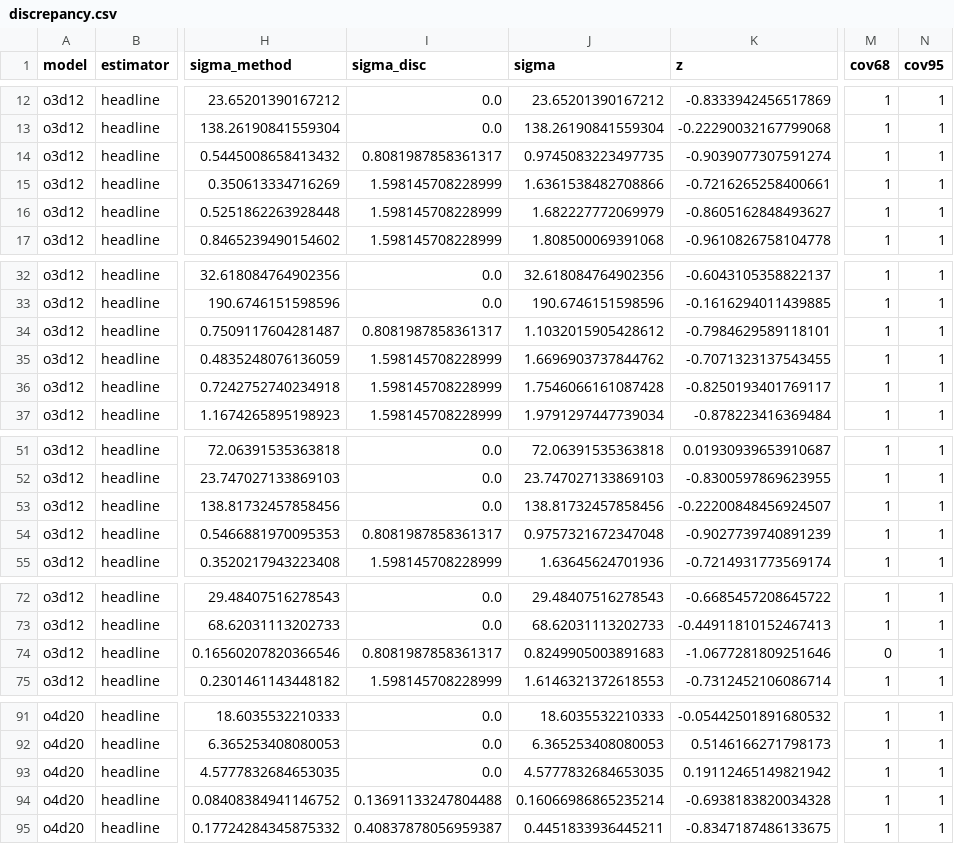
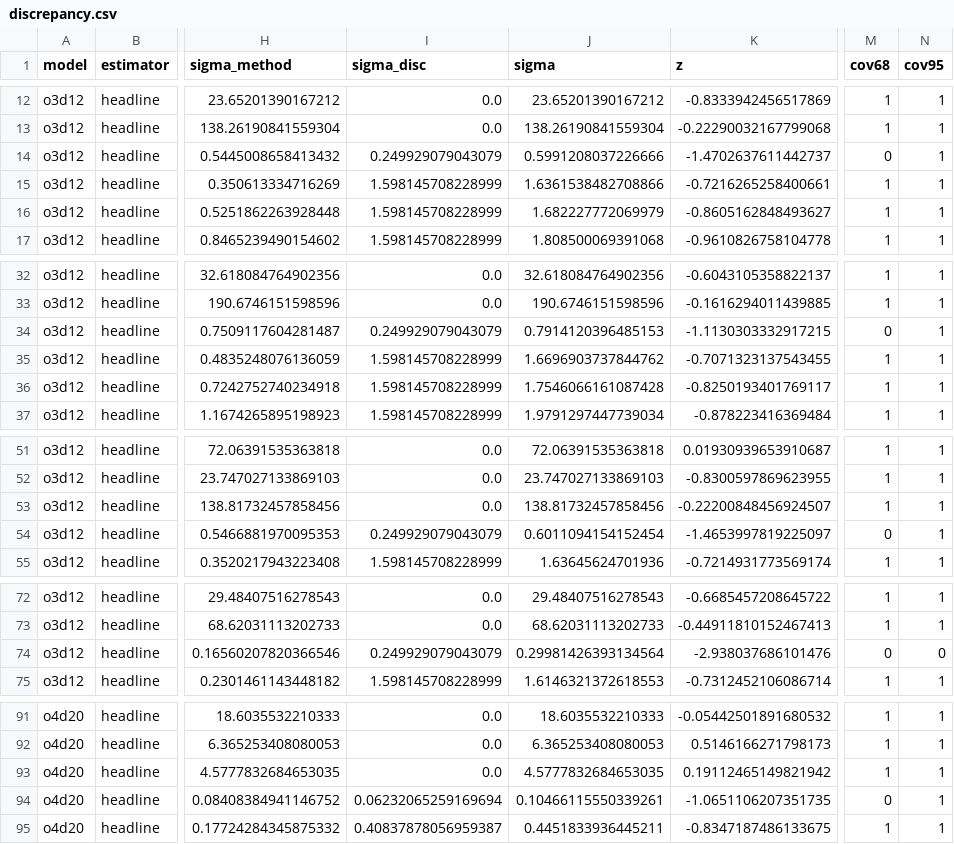
Before and after one commit to kermodegroup/si-qoi-uq-paper, a CSV file: bench/si_qoi_uq/results/discrepancy.csv, drawn as a sheet; only a part is shown, gaps mark what is left out; the diff covers the shown part only; the diff names each change by its address in the sheet, - before the commit and + after, or states it on an @@ line.

```diff
--- a/bench/si_qoi_uq/results/discrepancy.csv
+++ b/bench/si_qoi_uq/results/discrepancy.csv
-I14 (sigma_disc): 0.8081987858361317
+I14 (sigma_disc): 0.249929079043079
-J14 (sigma): 0.9745083223497735
+J14 (sigma): 0.5991208037226666
-K14 (z): -0.9039077307591274
+K14 (z): -1.4702637611442737
-M14 (cov68): 1
+M14 (cov68): 0
-I34 (sigma_disc): 0.8081987858361317
+I34 (sigma_disc): 0.249929079043079
-J34 (sigma): 1.1032015905428612
+J34 (sigma): 0.7914120396485153
-K34 (z): -0.7984629589118101
+K34 (z): -1.1130303332917215
-M34 (cov68): 1
+M34 (cov68): 0
-I54 (sigma_disc): 0.8081987858361317
+I54 (sigma_disc): 0.249929079043079
-J54 (sigma): 0.9757321672347048
+J54 (sigma): 0.6011094154152454
-K54 (z): -0.9027739740891239
+K54 (z): -1.4653997819225097
-M54 (cov68): 1
+M54 (cov68): 0
-I74 (sigma_disc): 0.8081987858361317
+I74 (sigma_disc): 0.249929079043079
-J74 (sigma): 0.8249905003891683
+J74 (sigma): 0.29981426393134564
-K74 (z): -1.0677281809251646
+K74 (z): -2.938037686101476
-N74 (cov95): 1
+N74 (cov95): 0
-I94 (sigma_disc): 0.13691133247804488
+I94 (sigma_disc): 0.06232065259169694
-J94 (sigma): 0.16066986865235214
+J94 (sigma): 0.10466115550339261
-K94 (z): -0.6938183820034328
+K94 (z): -1.0651106207351735
-M94 (cov68): 1
+M94 (cov68): 0
```
Also changed, not shown: 11 edited cells elsewhere in this file, bench/si_qoi_uq/results/evidence.csv, 27 other files.
